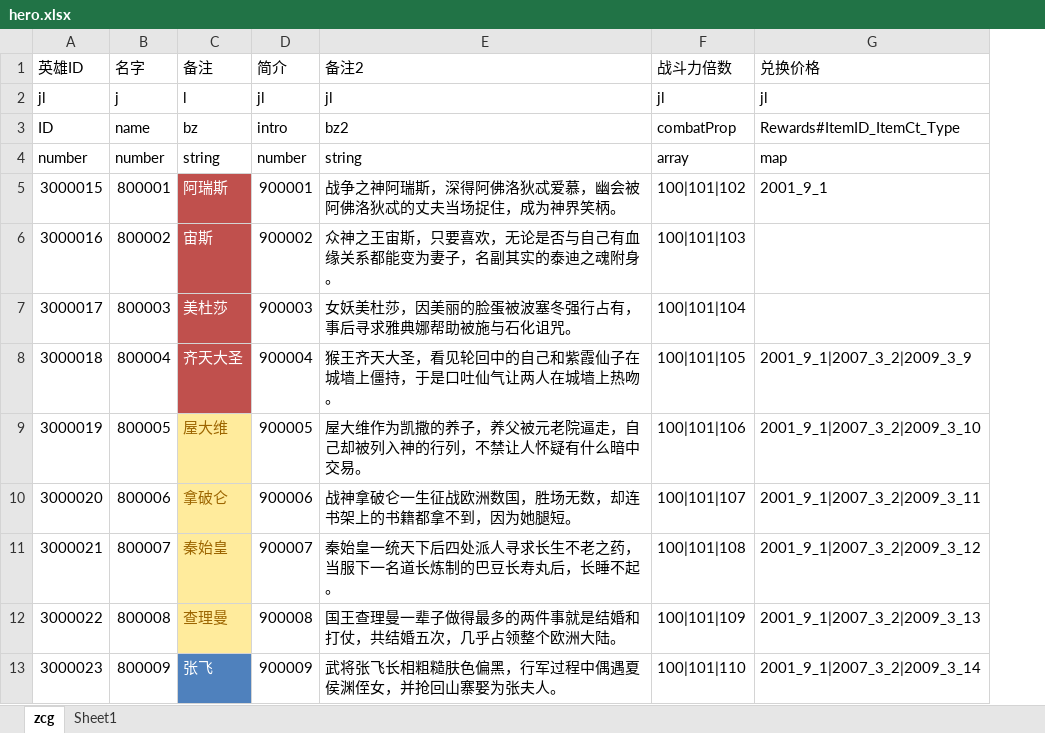
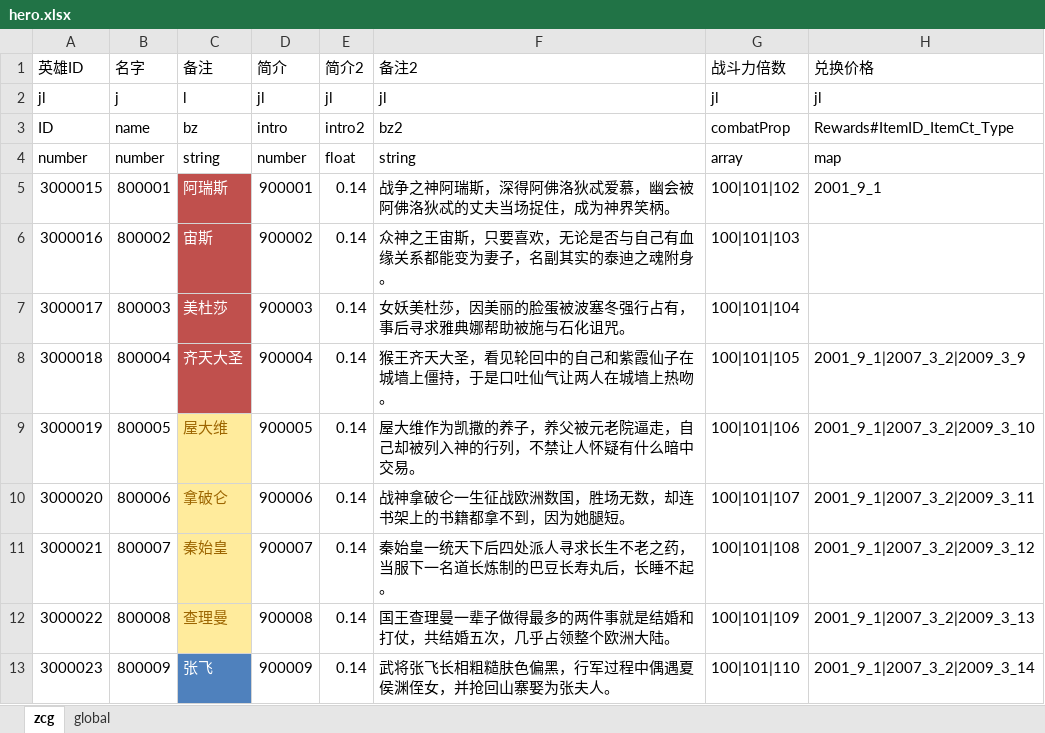
Before and after one commit to preboy/gworld, an Excel workbook: plan/excel/hero.xlsx, sheet zcg, drawn as a sheet; only a part is shown; values as stored, in another font and other column widths than the file's, no borders; the diff names each change by its address in the sheet, - before the commit and + after, or states it on an @@ line.

```diff
--- a/plan/excel/hero.xlsx (sheet zcg)
+++ b/plan/excel/hero.xlsx (sheet zcg)
-sheet tab: Sheet1
+sheet tab: global
+column E (简介2), rows 2-13: jl | intro2 | float | 0.14 | 0.14 | 0.14 | 0.14 | 0.14 | 0.14 | 0.14 | 0.14 | 0.14
```
Also changed, not shown: 10 other files.
